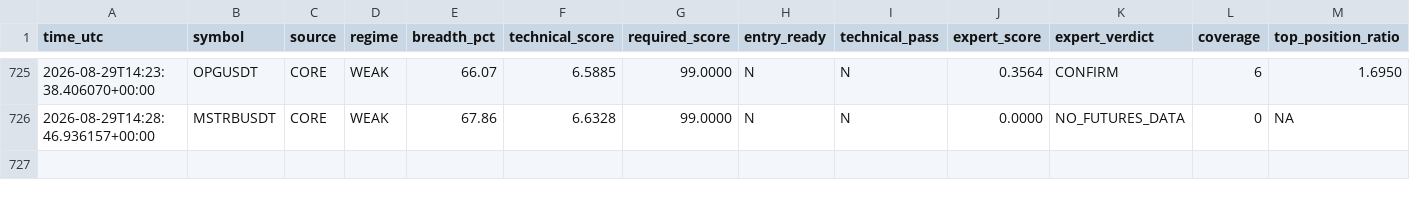
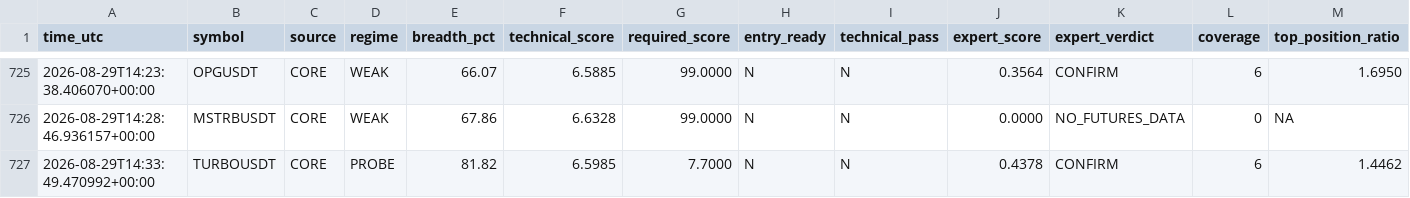
Before and after one commit to mrmatinbolandnazar-web/crypto-paper-bot, a CSV file: vps_reports/expert_shadow_v5_3.csv, drawn as a sheet; only a part is shown, gaps mark what is left out; rows hold the shown columns only; the diff names each change by its address in the sheet, - before the commit and + after, or states it on an @@ line.

```diff
--- a/vps_reports/expert_shadow_v5_3.csv
+++ b/vps_reports/expert_shadow_v5_3.csv
+row 727: 2026-08-29T14:33:49.470992+00:00 | TURBOUSDT | CORE | PROBE | 81.82 | 6.5985 | 7.7000 | N | N | 0.4378 | CONFIRM | 6 | 1.4462
```
Also changed, not shown: vps_reports/news_shadow_v5_4.csv, 7 other files.
